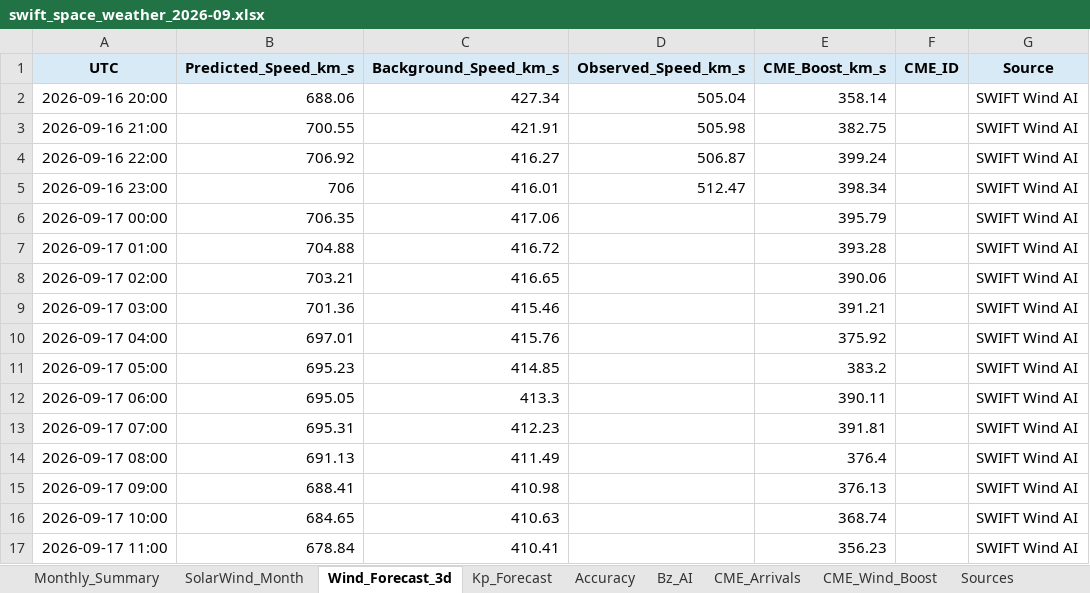
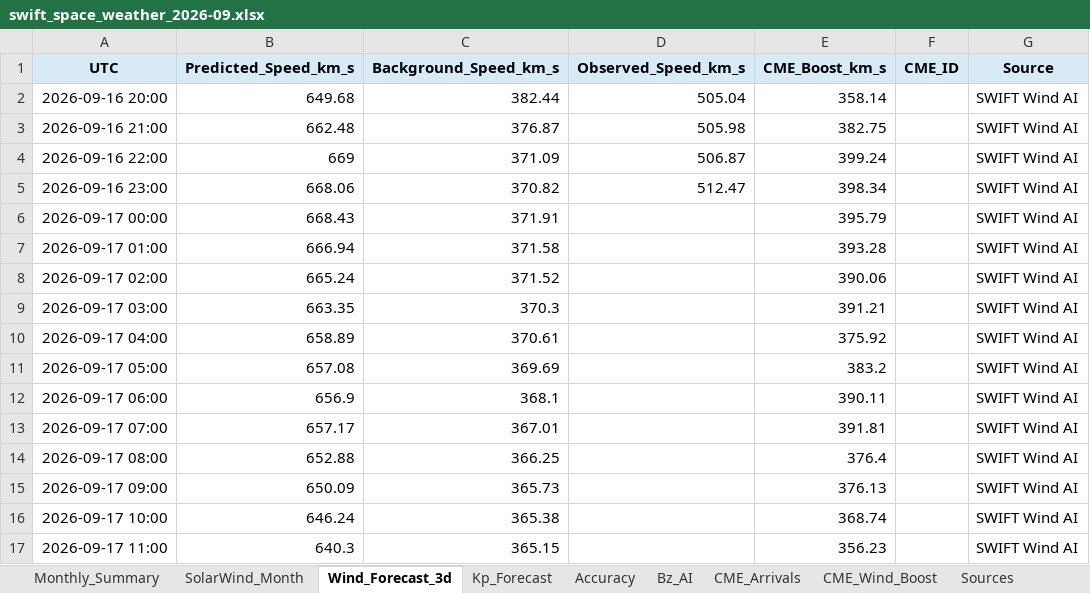
Before and after one commit to sgsy4c2zh7-tech/GEO-SAT-Thread, an Excel workbook: docs/reports/swift_space_weather_2026-09.xlsx, sheet Wind_Forecast_3d, drawn as a sheet; only a part is shown; values as stored, in another font and other column widths than the file's, no borders; charts and pictures not drawn; the diff covers the shown part only; the diff names each change by its address in the sheet, - before the commit and + after, or states it on an @@ line.

```diff
--- a/docs/reports/swift_space_weather_2026-09.xlsx (sheet Wind_Forecast_3d)
+++ b/docs/reports/swift_space_weather_2026-09.xlsx (sheet Wind_Forecast_3d)
-B2 (Predicted_Speed_km_s): 688.06
+B2 (Predicted_Speed_km_s): 649.68
-C2 (Background_Speed_km_s): 427.34
+C2 (Background_Speed_km_s): 382.44
-B3 (Predicted_Speed_km_s): 700.55
+B3 (Predicted_Speed_km_s): 662.48
-C3 (Background_Speed_km_s): 421.91
+C3 (Background_Speed_km_s): 376.87
-B4 (Predicted_Speed_km_s): 706.92
+B4 (Predicted_Speed_km_s): 669
-C4 (Background_Speed_km_s): 416.27
+C4 (Background_Speed_km_s): 371.09
-B5 (Predicted_Speed_km_s): 706
+B5 (Predicted_Speed_km_s): 668.06
-C5 (Background_Speed_km_s): 416.01
+C5 (Background_Speed_km_s): 370.82
-B6 (Predicted_Speed_km_s): 706.35
+B6 (Predicted_Speed_km_s): 668.43
-C6 (Background_Speed_km_s): 417.06
+C6 (Background_Speed_km_s): 371.91
-B7 (Predicted_Speed_km_s): 704.88
+B7 (Predicted_Speed_km_s): 666.94
-C7 (Background_Speed_km_s): 416.72
+C7 (Background_Speed_km_s): 371.58
-B8 (Predicted_Speed_km_s): 703.21
+B8 (Predicted_Speed_km_s): 665.24
-C8 (Background_Speed_km_s): 416.65
+C8 (Background_Speed_km_s): 371.52
-B9 (Predicted_Speed_km_s): 701.36
+B9 (Predicted_Speed_km_s): 663.35
-C9 (Background_Speed_km_s): 415.46
+C9 (Background_Speed_km_s): 370.3
-B10 (Predicted_Speed_km_s): 697.01
+B10 (Predicted_Speed_km_s): 658.89
-C10 (Background_Speed_km_s): 415.76
+C10 (Background_Speed_km_s): 370.61
-B11 (Predicted_Speed_km_s): 695.23
+B11 (Predicted_Speed_km_s): 657.08
-C11 (Background_Speed_km_s): 414.85
+C11 (Background_Speed_km_s): 369.69
-B12 (Predicted_Speed_km_s): 695.05
+B12 (Predicted_Speed_km_s): 656.9
-C12 (Background_Speed_km_s): 413.3
+C12 (Background_Speed_km_s): 368.1
-B13 (Predicted_Speed_km_s): 695.31
+B13 (Predicted_Speed_km_s): 657.17
-C13 (Background_Speed_km_s): 412.23
+C13 (Background_Speed_km_s): 367.01
-B14 (Predicted_Speed_km_s): 691.13
+B14 (Predicted_Speed_km_s): 652.88
-C14 (Background_Speed_km_s): 411.49
+C14 (Background_Speed_km_s): 366.25
-B15 (Predicted_Speed_km_s): 688.41
+B15 (Predicted_Speed_km_s): 650.09
-C15 (Background_Speed_km_s): 410.98
+C15 (Background_Speed_km_s): 365.73
-B16 (Predicted_Speed_km_s): 684.65
+B16 (Predicted_Speed_km_s): 646.24
-C16 (Background_Speed_km_s): 410.63
+C16 (Background_Speed_km_s): 365.38
-B17 (Predicted_Speed_km_s): 678.84
+B17 (Predicted_Speed_km_s): 640.3
-C17 (Background_Speed_km_s): 410.41
+C17 (Background_Speed_km_s): 365.15
```
Also changed, not shown: 120 edited cells elsewhere in this sheet, sheet Accuracy, sheet Bz_AI, sheet Monthly_Summary, charts or pictures, 23 other files.
